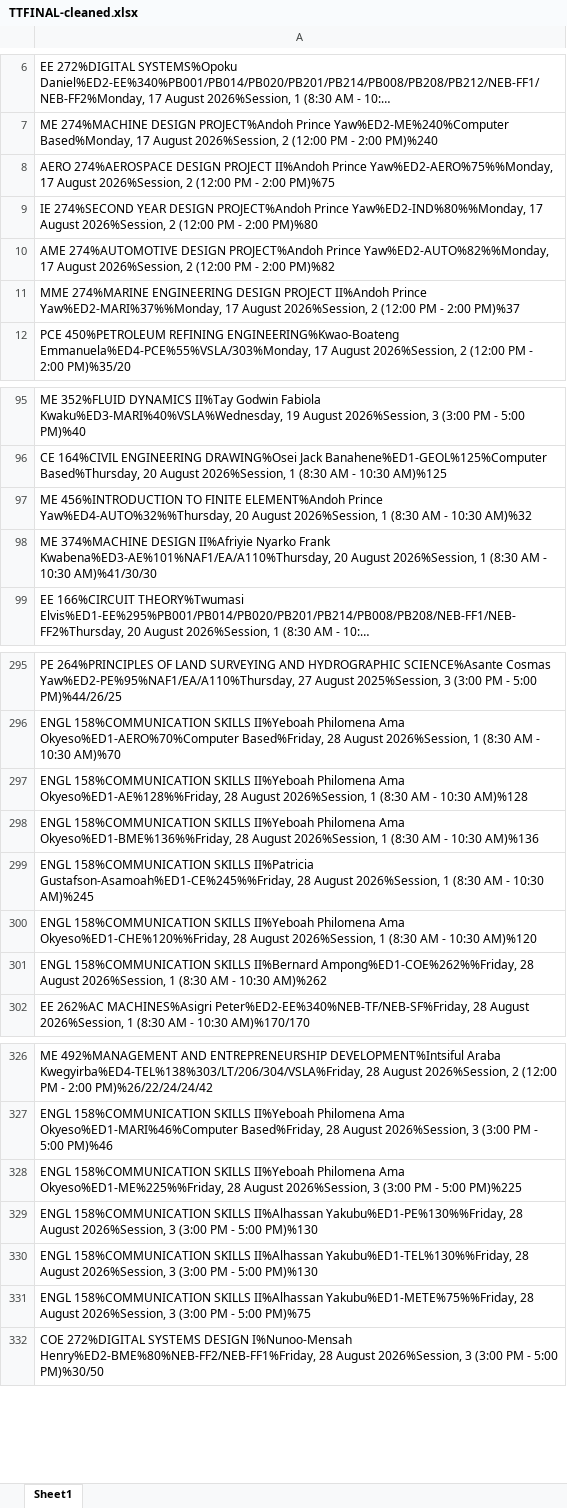
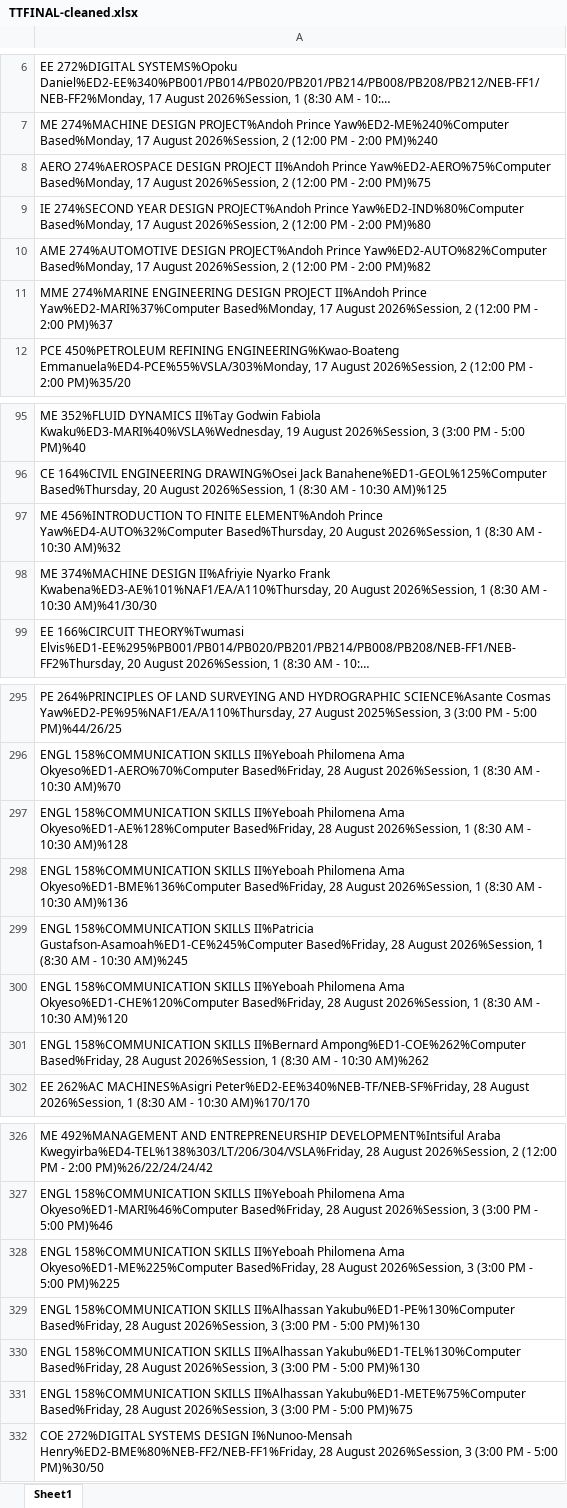
Before and after one commit to HerbertNtim/invigilation-automation, an Excel workbook: src/outputs/TTFINAL-cleaned.xlsx, sheet Sheet1, drawn as a sheet; only a part is shown, gaps mark what is left out; long unchanged cells end in …; values as stored, in another font and other column widths than the file's, no borders; the diff covers the shown part only; the diff names each change by its address in the sheet, - before the commit and + after, or states it on an @@ line.

```diff
--- a/src/outputs/TTFINAL-cleaned.xlsx (sheet Sheet1)
+++ b/src/outputs/TTFINAL-cleaned.xlsx (sheet Sheet1)
-A8: …II%Andoh Prince Yaw%ED2-AERO%75%%Monday, 17 August…
+A8: …II%Andoh Prince Yaw%ED2-AERO%75%Computer Based%Monday, 17 August…
-A9: …PROJECT%Andoh Prince Yaw%ED2-IND%80%%Monday, 17 August…
+A9: …PROJECT%Andoh Prince Yaw%ED2-IND%80%Computer Based%Monday, 17 August…
-A10: …PROJECT%Andoh Prince Yaw%ED2-AUTO%82%%Monday, 17 August…
+A10: …PROJECT%Andoh Prince Yaw%ED2-AUTO%82%Computer Based%Monday, 17 August…
-A11: …II%Andoh Prince Yaw%ED2-MARI%37%%Monday, 17 August…
+A11: …II%Andoh Prince Yaw%ED2-MARI%37%Computer Based%Monday, 17 August…
-A97: …ELEMENT%Andoh Prince Yaw%ED4-AUTO%32%%Thursday, 20 August…
+A97: …ELEMENT%Andoh Prince Yaw%ED4-AUTO%32%Computer Based%Thursday, 20 August…
-A297: …Philomena Ama Okyeso%ED1-AE%128%%Friday, 28 August…
+A297: …Philomena Ama Okyeso%ED1-AE%128%Computer Based%Friday, 28 August…
-A298: …Philomena Ama Okyeso%ED1-BME%136%%Friday, 28 August…
+A298: …Philomena Ama Okyeso%ED1-BME%136%Computer Based%Friday, 28 August…
-A299: …SKILLS II%Patricia Gustafson-Asamoah%ED1-CE%245%%Friday, 28 August…
+A299: …SKILLS II%Patricia Gustafson-Asamoah%ED1-CE%245%Computer Based%Friday, 28 August…
-A300: …Philomena Ama Okyeso%ED1-CHE%120%%Friday, 28 August…
+A300: …Philomena Ama Okyeso%ED1-CHE%120%Computer Based%Friday, 28 August…
-A301: …SKILLS II%Bernard Ampong%ED1-COE%262%%Friday, 28 August…
+A301: …SKILLS II%Bernard Ampong%ED1-COE%262%Computer Based%Friday, 28 August…
-A328: …Philomena Ama Okyeso%ED1-ME%225%%Friday, 28 August…
+A328: …Philomena Ama Okyeso%ED1-ME%225%Computer Based%Friday, 28 August…
-A329: …SKILLS II%Alhassan Yakubu%ED1-PE%130%%Friday, 28 August…
+A329: …SKILLS II%Alhassan Yakubu%ED1-PE%130%Computer Based%Friday, 28 August…
-A330: …SKILLS II%Alhassan Yakubu%ED1-TEL%130%%Friday, 28 August…
+A330: …SKILLS II%Alhassan Yakubu%ED1-TEL%130%Computer Based%Friday, 28 August…
-A331: …SKILLS II%Alhassan Yakubu%ED1-METE%75%%Friday, 28 August…
+A331: …SKILLS II%Alhassan Yakubu%ED1-METE%75%Computer Based%Friday, 28 August…
```
Also changed, not shown: 21 edited cells elsewhere in this sheet, src/timetables/TTFINAL.xlsx, 1 other file.
